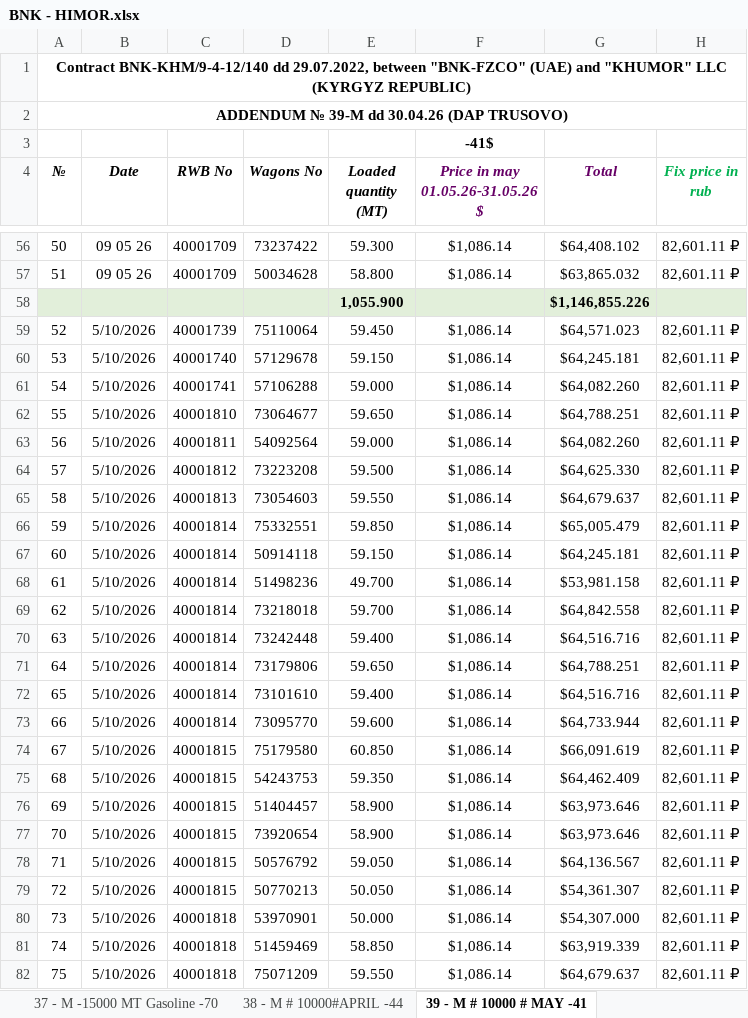
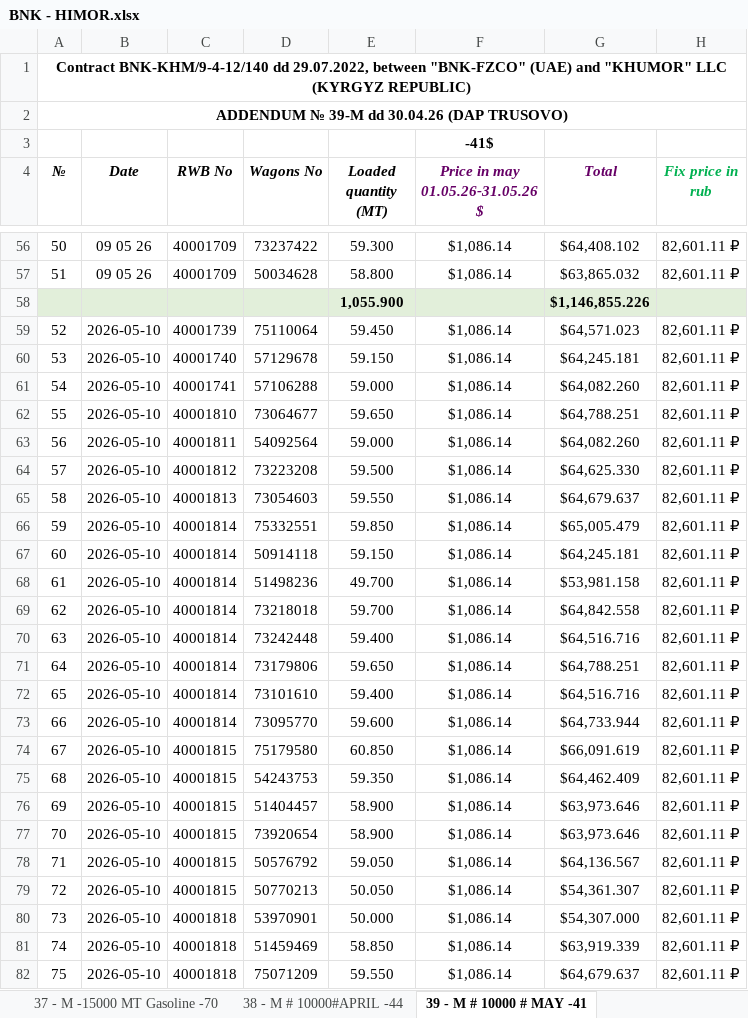
Before and after one commit to yasinfaqiri96-afk/oil, an Excel workbook: docs/exel/BNK - HIMOR.xlsx, sheet 39 - M # 10000 # MAY -41, drawn as a sheet; only a part is shown, gaps mark what is left out; values as stored, in another font and other column widths than the file's, no borders; the diff covers the shown part only; the diff names each change by its address in the sheet, - before the commit and + after, or states it on an @@ line.

```diff
--- a/docs/exel/BNK - HIMOR.xlsx (sheet 39 - M # 10000 # MAY -41)
+++ b/docs/exel/BNK - HIMOR.xlsx (sheet 39 - M # 10000 # MAY -41)
-B59:B82 (Date): 5/10/2026
+B59:B82 (Date): 2026-05-10
```
Also changed, not shown: 134 edited cells elsewhere in this sheet, sheet 37 - M -15000 MT Gasoline -70, sheet 14170 MT, sheet 34-M AI-92 -15000 MT, sheet 38 - M # 10000#APRIL -44, sheet 35 - M -15000 MT Diesel, sheet 830 MT, 1 more sheet, formulas that keep their value, 53 other files.
